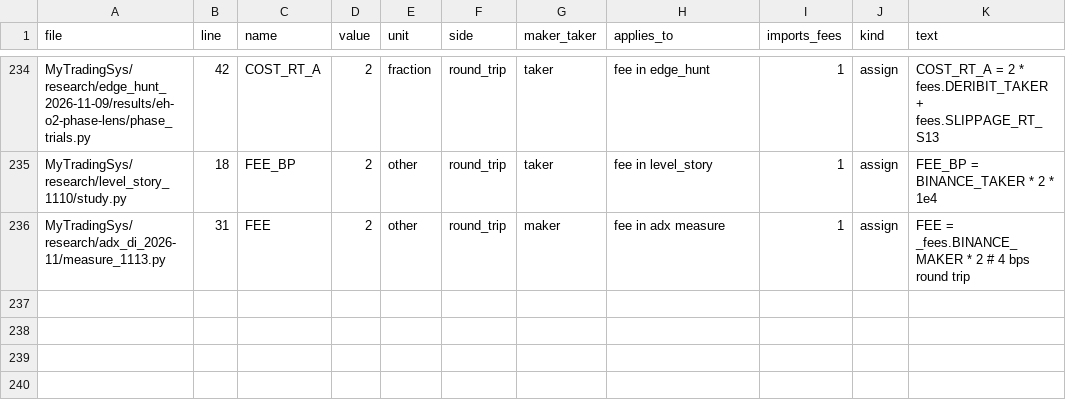
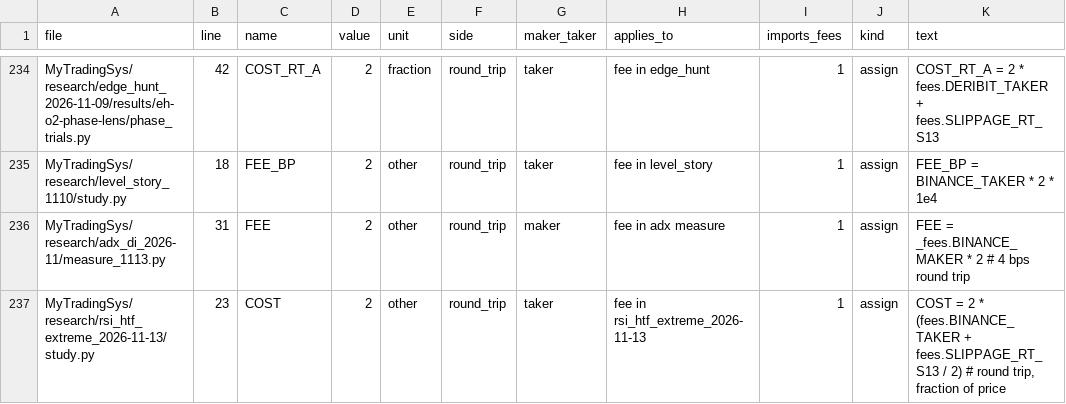
Before and after one commit to jishusharma/mts, a CSV file: MyTradingSys/research/dsa_backtest_audit_2026-10-16/scripts/T06/costs.csv, drawn as a sheet; only a part is shown, gaps mark what is left out; the diff names each change by its address in the sheet, - before the commit and + after, or states it on an @@ line.

```diff
--- a/MyTradingSys/research/dsa_backtest_audit_2026-10-16/scripts/T06/costs.csv
+++ b/MyTradingSys/research/dsa_backtest_audit_2026-10-16/scripts/T06/costs.csv
+row 237: MyTradingSys/research/rsi_htf_extreme_2026-11-13/study.py | 23 | COST | 2 | other | round_trip | taker | fee in rsi_htf_extreme_2026-11-13 | 1 | assign | COST = 2 * (fees.BINANCE_TAKER + fees.SLIPPAGE_RT_S13 / 2) # round trip, fraction of price
```
